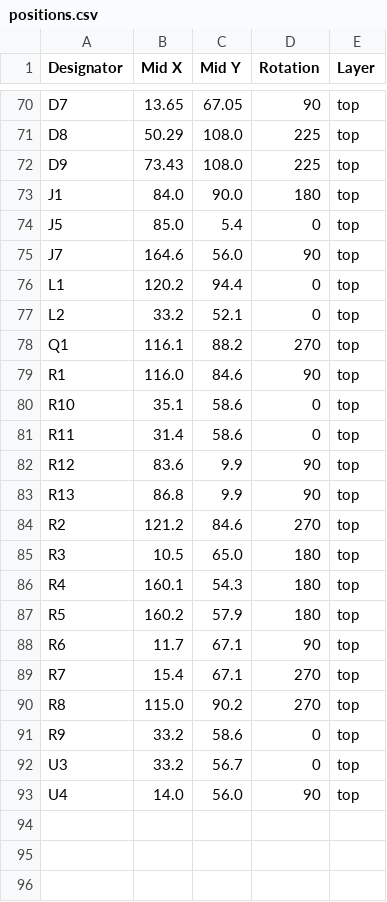
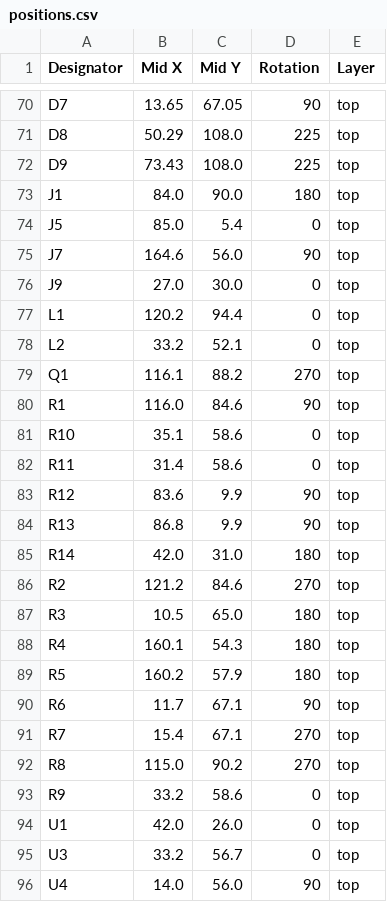
Before and after one commit to revk/ESP32-GFX, a CSV file: PCB/EPD75/production/positions.csv, drawn as a sheet; only a part is shown, gaps mark what is left out; the diff names each change by its address in the sheet, - before the commit and + after, or states it on an @@ line.

```diff
--- a/PCB/EPD75/production/positions.csv
+++ b/PCB/EPD75/production/positions.csv
+row 76: J9 | 27.0 | 30.0 | 0 | top
+row 85: R14 | 42.0 | 31.0 | 180 | top
+row 94: U1 | 42.0 | 26.0 | 0 | top
```
Also changed, not shown: PCB/EPD75/production/bom.csv, PCB/EPD75/production/designators.csv, 5 other files.
